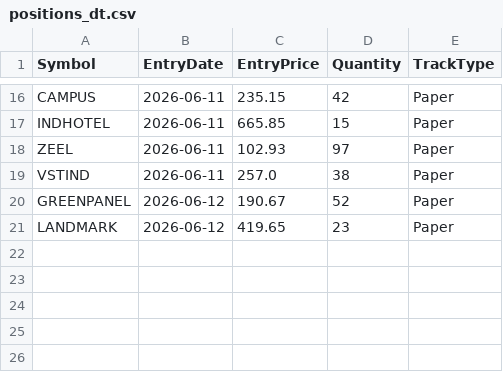
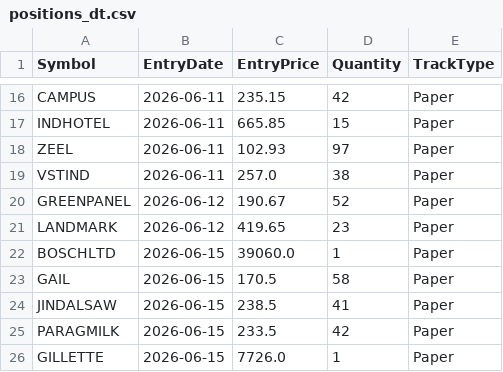
Before and after one commit to finnyrajmann/nse-dual_trend, a CSV file: data/positions_dt.csv, drawn as a sheet; only a part is shown, gaps mark what is left out; the diff names each change by its address in the sheet, - before the commit and + after, or states it on an @@ line.

Commit message:
Auto-update — 2026-06-15

```diff
--- a/data/positions_dt.csv
+++ b/data/positions_dt.csv
+row 22: BOSCHLTD | 2026-06-15 | 39060.0 | 1 | Paper
+row 23: GAIL | 2026-06-15 | 170.5 | 58 | Paper
+row 24: JINDALSAW | 2026-06-15 | 238.5 | 41 | Paper
+row 25: PARAGMILK | 2026-06-15 | 233.5 | 42 | Paper
+row 26: GILLETTE | 2026-06-15 | 7726.0 | 1 | Paper
```
